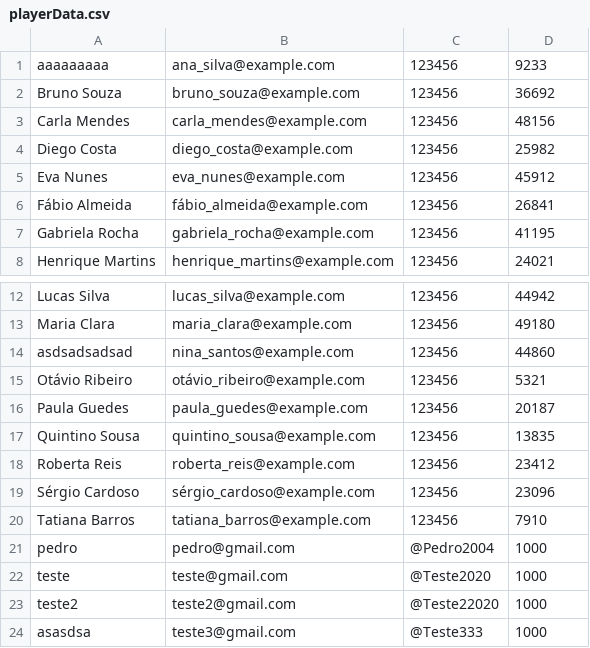
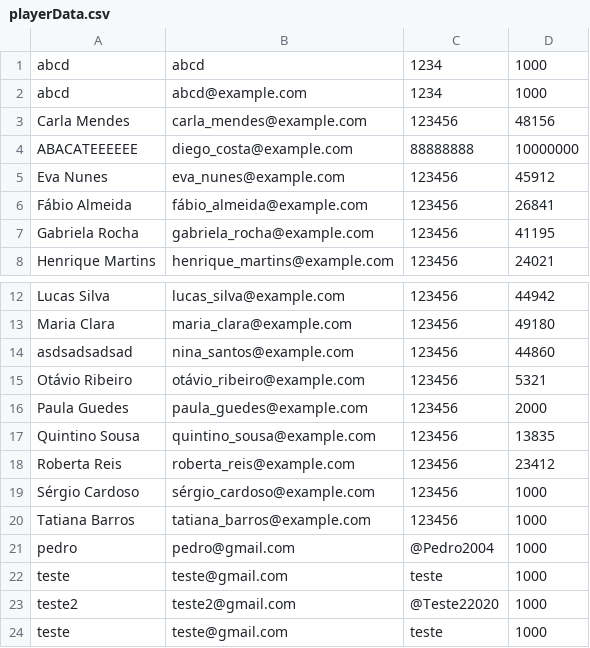
Before and after one commit to GuilhermeRPimenta/Trabalho-DCC025, a CSV file: src/main/resources/userData/playerData.csv, drawn as a sheet; only a part is shown, gaps mark what is left out.

```diff
--- a/src/main/resources/userData/playerData.csv
+++ b/src/main/resources/userData/playerData.csv
@@ -1,5 +1,5 @@
-aaaaaaaaa,ana_silva@example.com,123456,9233
-Bruno Souza,bruno_souza@example.com,123456,36692
+abcd,abcd,1234,1000
+abcd,abcd@example.com,1234,1000
 Carla Mendes,carla_mendes@example.com,123456,48156
-Diego Costa,diego_costa@example.com,123456,25982
+ABACATEEEEEE,diego_costa@example.com,88888888,10000000
 Eva Nunes,eva_nunes@example.com,123456,45912
@@ -15,10 +15,10 @@ asdsadsadsad,nina_santos@example.com,123456,44860
 Otávio Ribeiro,otávio_ribeiro@example.com,123456,5321
-Paula Guedes,paula_guedes@example.com,123456,20187
+Paula Guedes,paula_guedes@example.com,123456,2000
 Quintino Sousa,quintino_sousa@example.com,123456,13835
 Roberta Reis,roberta_reis@example.com,123456,23412
-Sérgio Cardoso,sérgio_cardoso@example.com,123456,23096
-Tatiana Barros,tatiana_barros@example.com,123456,7910
+Sérgio Cardoso,sérgio_cardoso@example.com,123456,1000
+Tatiana Barros,tatiana_barros@example.com,123456,1000
 pedro,pedro@gmail.com,@Pedro2004,1000
-teste,teste@gmail.com,@Teste2020,1000
+teste,teste@gmail.com,teste,1000
 teste2,teste2@gmail.com,@Teste22020,1000
-asasdsa,teste3@gmail.com,@Teste333,1000
+teste,teste@gmail.com,teste,1000
```
Also changed, not shown: 1 other file.
